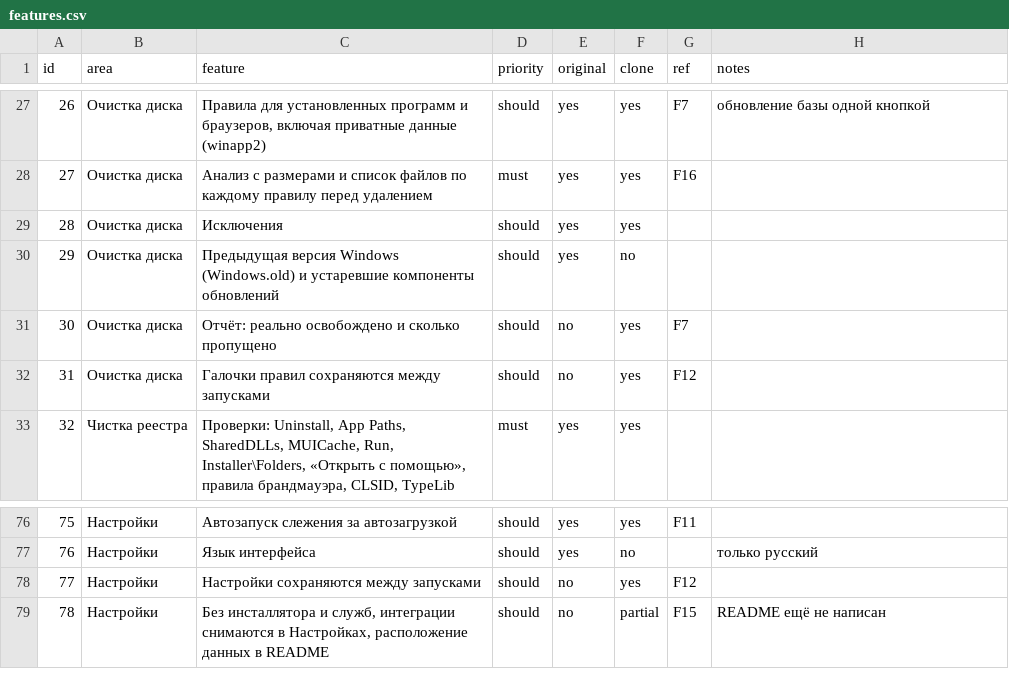
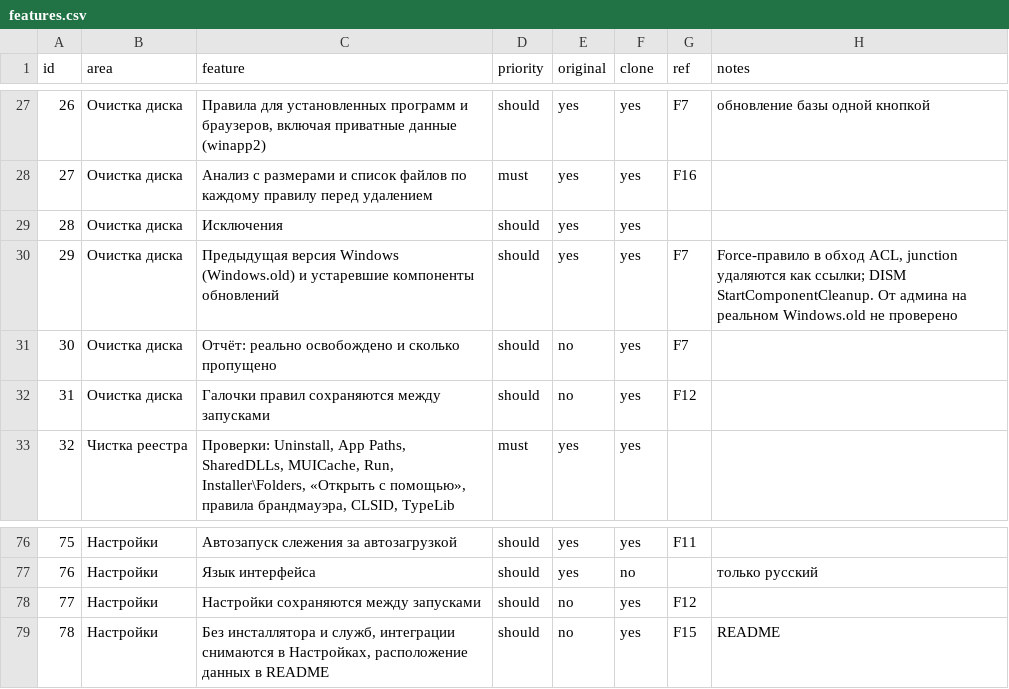
Before and after one commit to RellayYC/RegCleaner, a CSV file: replica/features.csv, drawn as a sheet; only a part is shown, gaps mark what is left out.

Commit message:
Disk cleanup: Windows.old (past ACLs, junctions as links) and superseded update components via DISM

```diff
--- a/replica/features.csv
+++ b/replica/features.csv
@@ -29,3 +29,3 @@ id,area,feature,priority,original,clone,ref,notes
 28,Очистка диска,Исключения,should,yes,yes,,
-29,Очистка диска,Предыдущая версия Windows (Windows.old) и устаревшие компоненты обновлений,should,yes,no,,
+29,Очистка диска,Предыдущая версия Windows (Windows.old) и устаревшие компоненты обновлений,should,yes,yes,F7,"Force-правило в обход ACL, junction удаляются как ссылки; DISM StartComponentCleanup. От админа на реальном Windows.old не проверено"
 30,Очистка диска,"Отчёт: реально освобождено и сколько пропущено",should,no,yes,F7,
@@ -78,2 +78,2 @@ id,area,feature,priority,original,clone,ref,notes
 77,Настройки,Настройки сохраняются между запусками,should,no,yes,F12,
-78,Настройки,"Без инсталлятора и служб, интеграции снимаются в Настройках, расположение данных в README",should,no,partial,F15,README ещё не написан
+78,Настройки,"Без инсталлятора и служб, интеграции снимаются в Настройках, расположение данных в README",should,no,yes,F15,README
```
Also changed, not shown: 4 other files.
